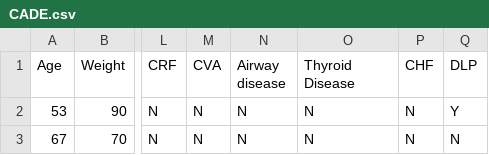
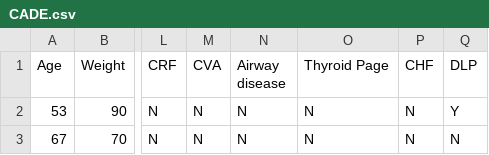
Before and after one commit to ericspring08/MTF-Diagnosing-Disease-In-Space, a CSV file: ptf/data/CADE.csv, drawn as a sheet; only a part is shown, gaps mark what is left out; the diff names each change by its address in the sheet, - before the commit and + after, or states it on an @@ line.

```diff
--- a/ptf/data/CADE.csv
+++ b/ptf/data/CADE.csv
-O1: Thyroid Disease
+O1: Thyroid Page
```
Also changed, not shown: 4 other files.
